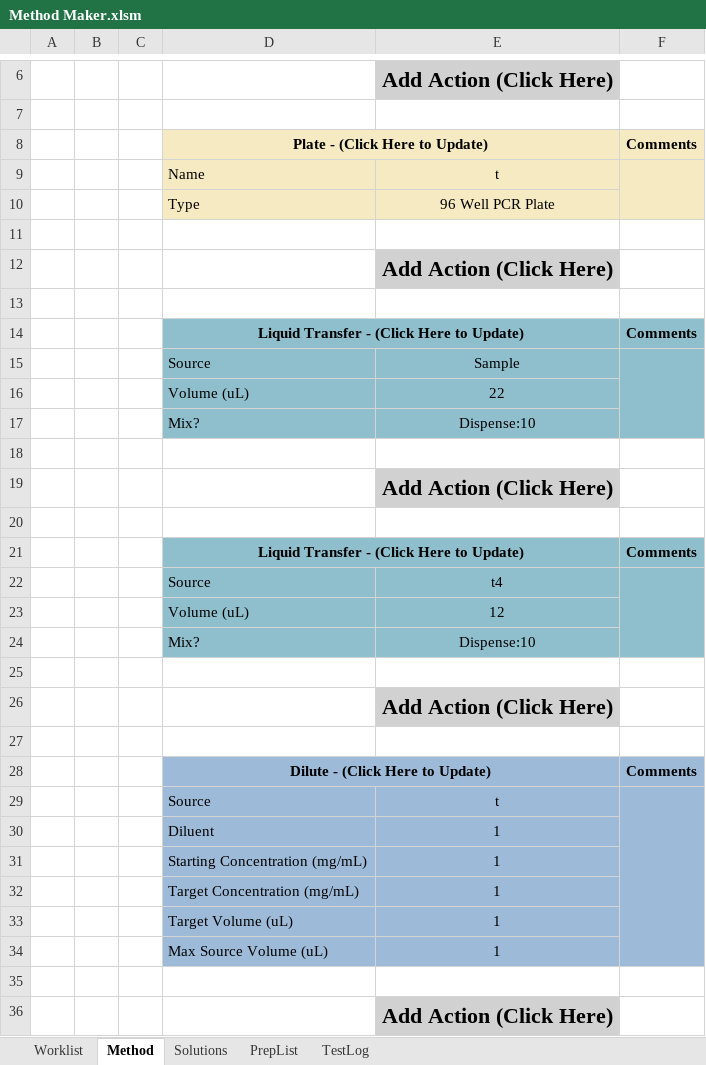
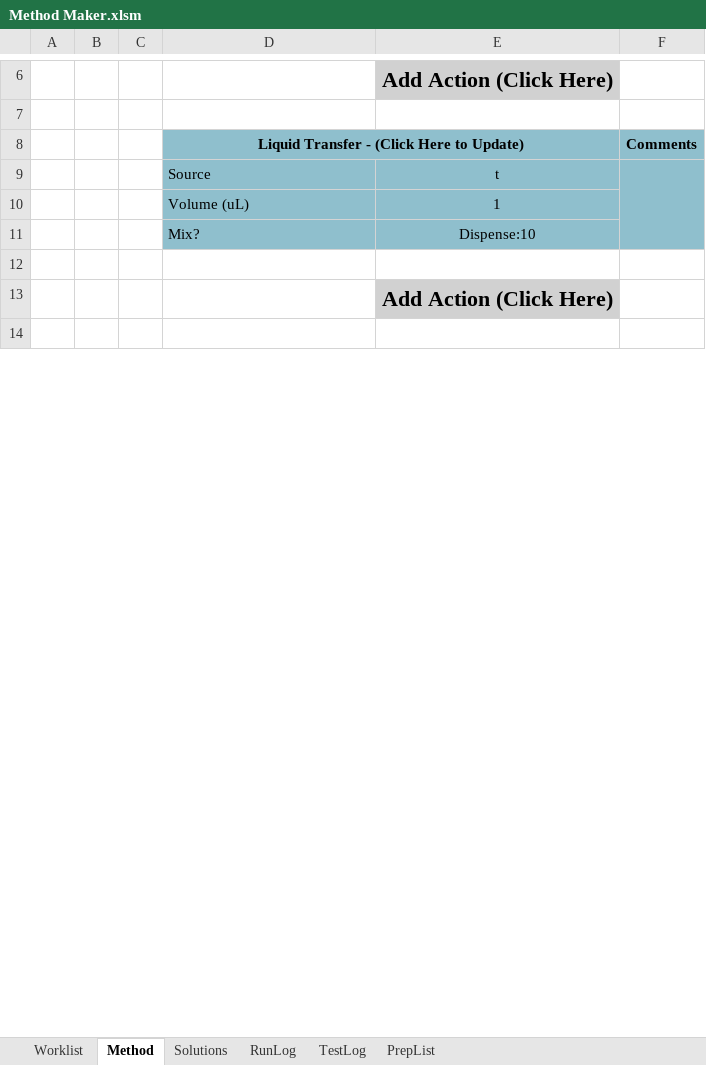
Before and after one commit to Pfizer-BradleyBare/PytomatedLiquidHandling, an Excel workbook: Method Maker.xlsm, sheet Method, drawn as a sheet; only a part is shown, gaps mark what is left out; the shorter side is filled out with more unchanged rows; values as stored, in another font and other column widths than the file's, no borders; removed rows and columns are numbered as before the commit, all else as after; the diff covers the shown part only; the diff names each change by its address in the sheet, - before the commit and + after, or states it on an @@ line.

```diff
--- a/Method Maker.xlsm (sheet Method)
+++ b/Method Maker.xlsm (sheet Method)
+sheet tab: RunLog
@@ sheet tab order changed: Worklist | Method | Solutions | RunLog | TestLog | PrepList @@
-row 8:  |  |  | Plate - (Click Here to Update) |  | Comments
-row 9:  |  |  | Name | t
-row 10:  |  |  | Type | 96 Well PCR Plate
-row 11: (empty)
-row 12:  |  |  |  | Add Action (Click Here)
-row 13: (empty)
-E9: Sample
+E9: t
-E10: 22
+E10: 1
-row 18: (empty)
-row 19:  |  |  |  | Add Action (Click Here)
-row 20: (empty)
-row 21:  |  |  | Liquid Transfer - (Click Here to Update) |  | Comments
-row 22:  |  |  | Source | t4
-row 23:  |  |  | Volume (uL) | 12
-row 24:  |  |  | Mix? | Dispense:10
-row 25: (empty)
-row 26:  |  |  |  | Add Action (Click Here)
-row 27: (empty)
-row 28:  |  |  | Dilute - (Click Here to Update) |  | Comments
-row 29:  |  |  | Source | t
-row 30:  |  |  | Diluent | 1
-row 31:  |  |  | Starting Concentration (mg/mL) | 1
-row 32:  |  |  | Target Concentration (mg/mL) | 1
-row 33:  |  |  | Target Volume (uL) | 1
-row 34:  |  |  | Max Source Volume (uL) | 1
```
Also changed, not shown: 31 removed rows and 1 edited cell elsewhere in this sheet, sheet TestLog, sheet Solutions, sheet PrepList, 7 other files.
